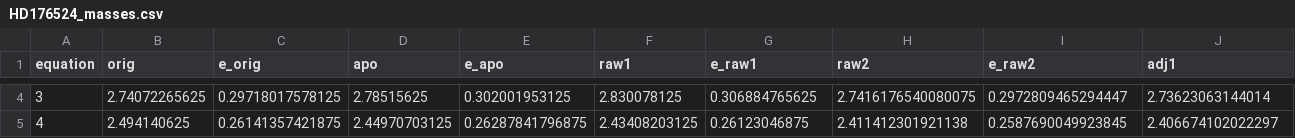
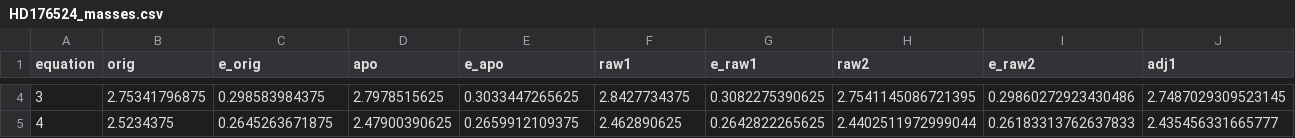
Before and after one commit to zsokahorvath01/Scaling_relations, a CSV file: HD176524_masses.csv, drawn as a sheet; only a part is shown, gaps mark what is left out; the diff covers the shown part only; the diff names each change by its address in the sheet, - before the commit and + after, or states it on an @@ line.

```diff
--- a/HD176524_masses.csv
+++ b/HD176524_masses.csv
-B4 (orig): 2.74072265625
+B4 (orig): 2.75341796875
-C4 (e_orig): 0.29718017578125
+C4 (e_orig): 0.298583984375
-D4 (apo): 2.78515625
+D4 (apo): 2.7978515625
-E4 (e_apo): 0.302001953125
+E4 (e_apo): 0.3033447265625
-F4 (raw1): 2.830078125
+F4 (raw1): 2.8427734375
-G4 (e_raw1): 0.306884765625
+G4 (e_raw1): 0.3082275390625
-H4 (raw2): 2.7416176540080075
+H4 (raw2): 2.7541145086721395
-I4 (e_raw2): 0.2972809465294447
+I4 (e_raw2): 0.29860272923430486
-J4 (adj1): 2.73623063144014
+J4 (adj1): 2.7487029309523145
-B5 (orig): 2.494140625
+B5 (orig): 2.5234375
-C5 (e_orig): 0.26141357421875
+C5 (e_orig): 0.2645263671875
-D5 (apo): 2.44970703125
+D5 (apo): 2.47900390625
-E5 (e_apo): 0.26287841796875
+E5 (e_apo): 0.2659912109375
-F5 (raw1): 2.43408203125
+F5 (raw1): 2.462890625
-G5 (e_raw1): 0.26123046875
+G5 (e_raw1): 0.2642822265625
-H5 (raw2): 2.411412301921138
+H5 (raw2): 2.4402511972999044
-I5 (e_raw2): 0.2587690049923845
+I5 (e_raw2): 0.26183313762637833
-J5 (adj1): 2.406674102022297
+J5 (adj1): 2.435456331665777
```
Also changed, not shown: 30 edited cells elsewhere in this file, HD24035_masses.csv, HD32712_masses.csv, 1 other file.
